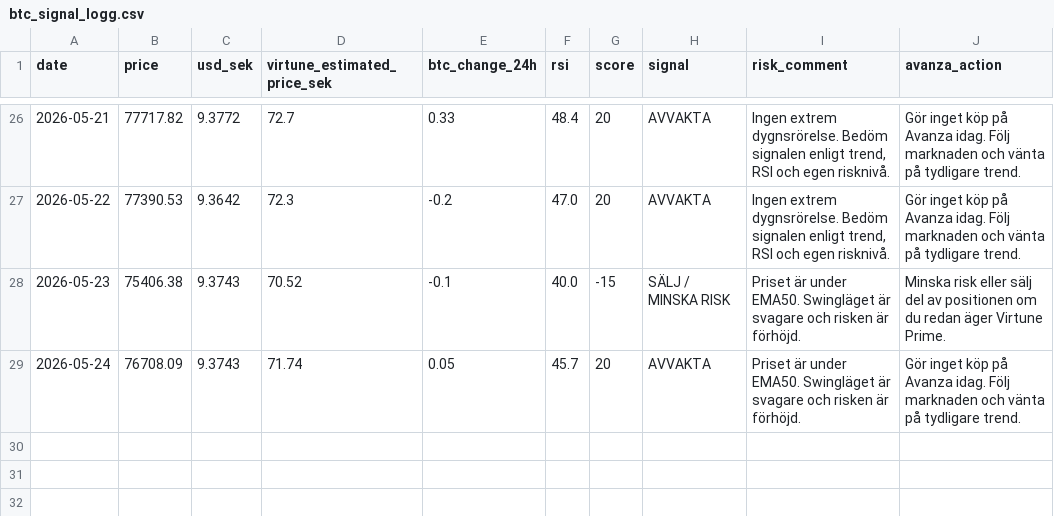
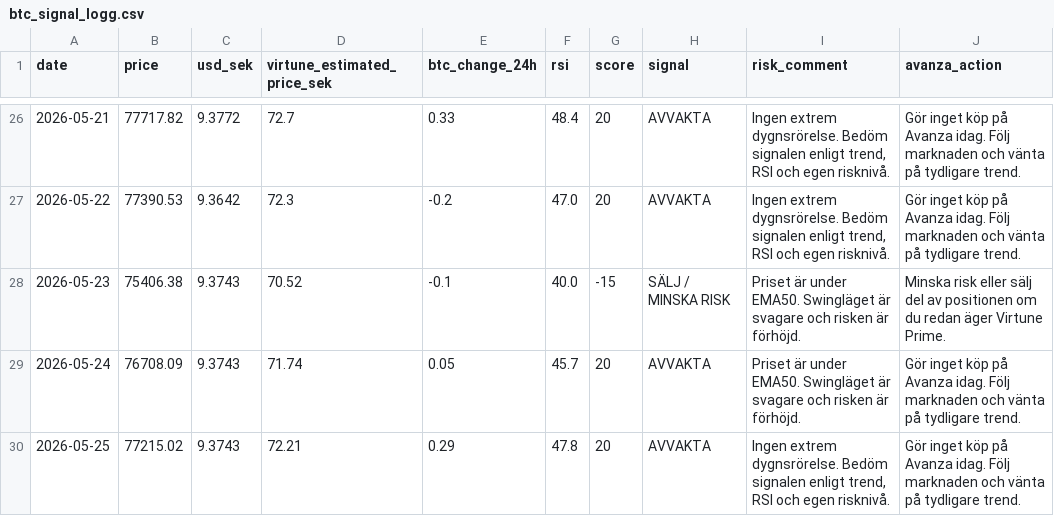
Before and after one commit to JoFrim/btc-dashboard, a CSV file: btc_signal_logg.csv, drawn as a sheet; only a part is shown, gaps mark what is left out.

```diff
--- a/btc_signal_logg.csv
+++ b/btc_signal_logg.csv
@@ -29 +29,2 @@ date,price,usd_sek,virtune_estimated_price_sek,btc_change_24h,rsi,score,signal,r
 2026-05-24,76708.09,9.3743,71.74,0.05,45.7,20,AVVAKTA,Priset är under EMA50. Swingläget är svagare och risken är förhöjd.,Gör inget köp på Avanza idag. Följ marknaden och vänta på tydligare trend.
+2026-05-25,77215.02,9.3743,72.21,0.29,47.8,20,AVVAKTA,"Ingen extrem dygnsrörelse. Bedöm signalen enligt trend, RSI och egen risknivå.",Gör inget köp på Avanza idag. Följ marknaden och vänta på tydligare trend.
```
Also changed, not shown: backtest_result.csv, 3 other files.
